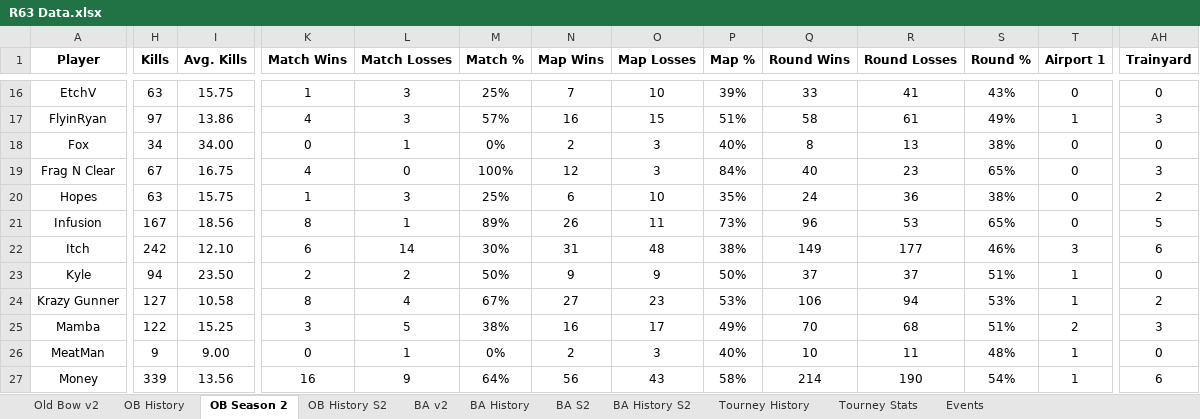
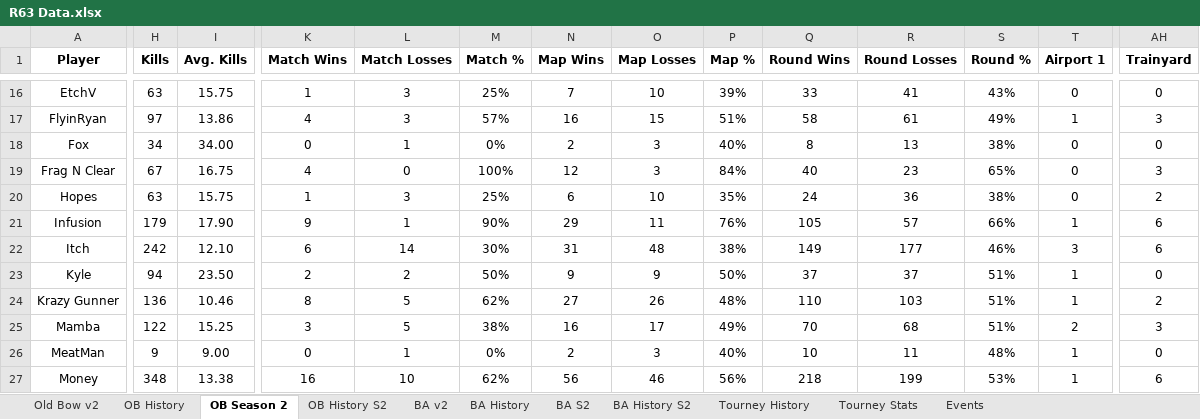
Before and after one commit to brettjmiller8-cpu/r63-stats, an Excel workbook: R63 Data.xlsx, sheet OB Season 2, drawn as a sheet; only a part is shown, gaps mark what is left out; values as stored, in another font and other column widths than the file's, no borders; the diff covers the shown part only; the diff names each change by its address in the sheet, - before the commit and + after, or states it on an @@ line.

```diff
--- a/R63 Data.xlsx (sheet OB Season 2)
+++ b/R63 Data.xlsx (sheet OB Season 2)
-H21 (Kills): 167
+H21 (Kills): 179
-I21 (Avg. Kills): 18.56
+I21 (Avg. Kills): 17.90
-K21 (Match Wins): 8
+K21 (Match Wins): 9
-M21 (Match %): 89%
+M21 (Match %): 90%
-N21 (Map Wins): 26
+N21 (Map Wins): 29
-P21 (Map %): 73%
+P21 (Map %): 76%
-Q21 (Round Wins): 96
+Q21 (Round Wins): 105
-R21 (Round Losses): 53
+R21 (Round Losses): 57
-S21 (Round %): 65%
+S21 (Round %): 66%
-T21 (Airport 1): 0
+T21 (Airport 1): 1
-AH21 (Trainyard): 5
+AH21 (Trainyard): 6
-H24 (Kills): 127
+H24 (Kills): 136
-I24 (Avg. Kills): 10.58
+I24 (Avg. Kills): 10.46
-L24 (Match Losses): 4
+L24 (Match Losses): 5
-M24 (Match %): 67%
+M24 (Match %): 62%
-O24 (Map Losses): 23
+O24 (Map Losses): 26
-P24 (Map %): 53%
+P24 (Map %): 48%
-Q24 (Round Wins): 106
+Q24 (Round Wins): 110
-R24 (Round Losses): 94
+R24 (Round Losses): 103
-S24 (Round %): 53%
+S24 (Round %): 51%
-H27 (Kills): 339
+H27 (Kills): 348
-I27 (Avg. Kills): 13.56
+I27 (Avg. Kills): 13.38
-L27 (Match Losses): 9
+L27 (Match Losses): 10
-M27 (Match %): 64%
+M27 (Match %): 62%
-O27 (Map Losses): 43
+O27 (Map Losses): 46
-P27 (Map %): 58%
+P27 (Map %): 56%
-Q27 (Round Wins): 214
+Q27 (Round Wins): 218
-R27 (Round Losses): 190
+R27 (Round Losses): 199
-S27 (Round %): 54%
+S27 (Round %): 53%
```
Also changed, not shown: 138 edited cells elsewhere in this sheet, sheet OB History S2, sheet OB History, sheet Old Bow v2.
